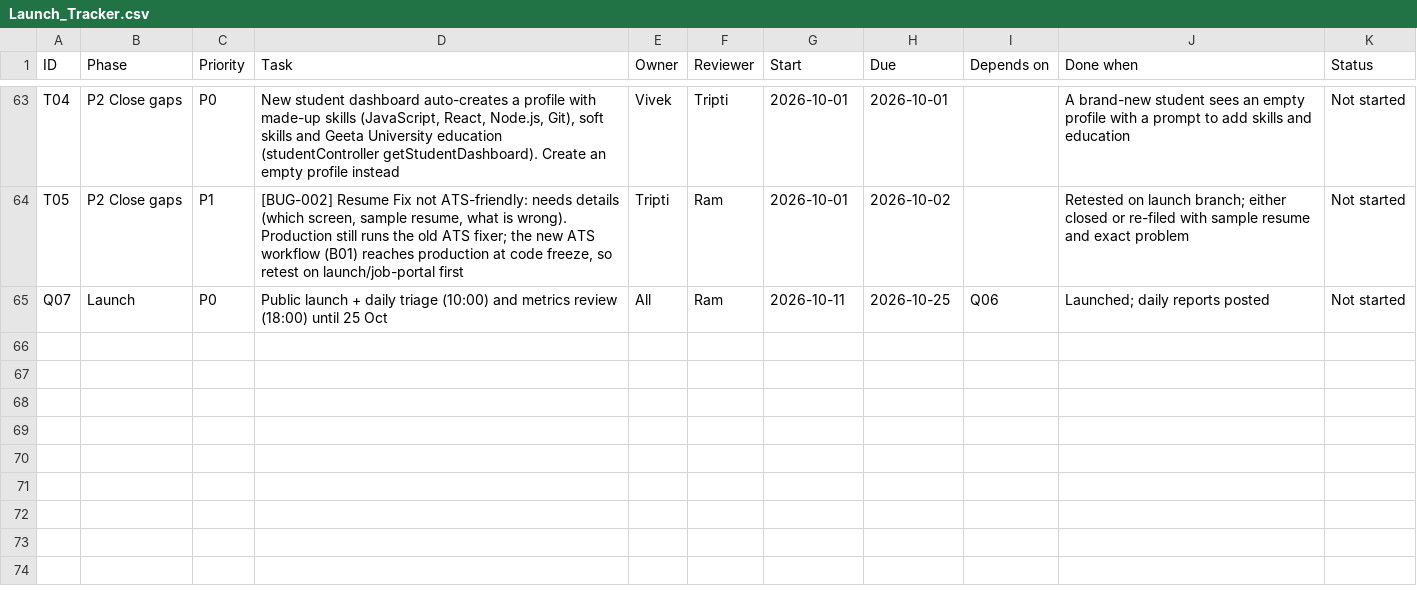
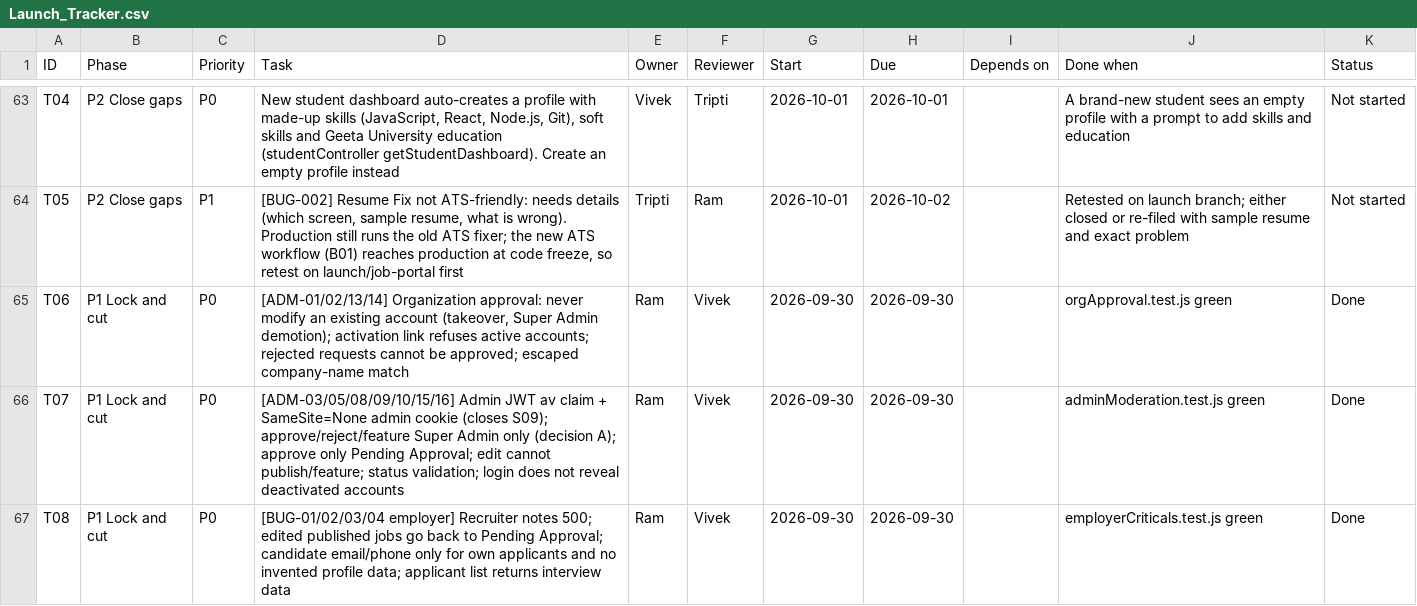
Before and after one commit to VivekCoderz/CareerConnect, a CSV file: docs/launch/Launch_Tracker.csv, drawn as a sheet; only a part is shown, gaps mark what is left out; the shorter side is filled out with more unchanged rows; the diff covers the shown part only; the diff names each change by its address in the sheet, - before the commit and + after, or states it on an @@ line.

```diff
--- a/docs/launch/Launch_Tracker.csv
+++ b/docs/launch/Launch_Tracker.csv
+row 65: T06 | P1 Lock and cut | P0 | [ADM-01/02/13/14] Organization approval: never modify an existing account (takeover, Super Admin demotion); activation link refuses active accounts; rejected requests cannot be approved; escaped company-name match | Ram | Vivek | 2026-09-30 | 2026-09-30 |  | orgApproval.test.js green | Done
+row 66: T07 | P1 Lock and cut | P0 | [ADM-03/05/08/09/10/15/16] Admin JWT av claim + SameSite=None admin cookie (closes S09); approve/reject/feature Super Admin only (decision A); approve only Pending Approval; edit cannot publish/feature; status validation; login does not reveal deactivated accounts | Ram | Vivek | 2026-09-30 | 2026-09-30 |  | adminModeration.test.js green | Done
+row 67: T08 | P1 Lock and cut | P0 | [BUG-01/02/03/04 employer] Recruiter notes 500; edited published jobs go back to Pending Approval; candidate email/phone only for own applicants and no invented profile data; applicant list returns interview data | Ram | Vivek | 2026-09-30 | 2026-09-30 |  | employerCriticals.test.js green | Done
```
Also changed, not shown: 2 added rows and 1 edited cell elsewhere in this file.
